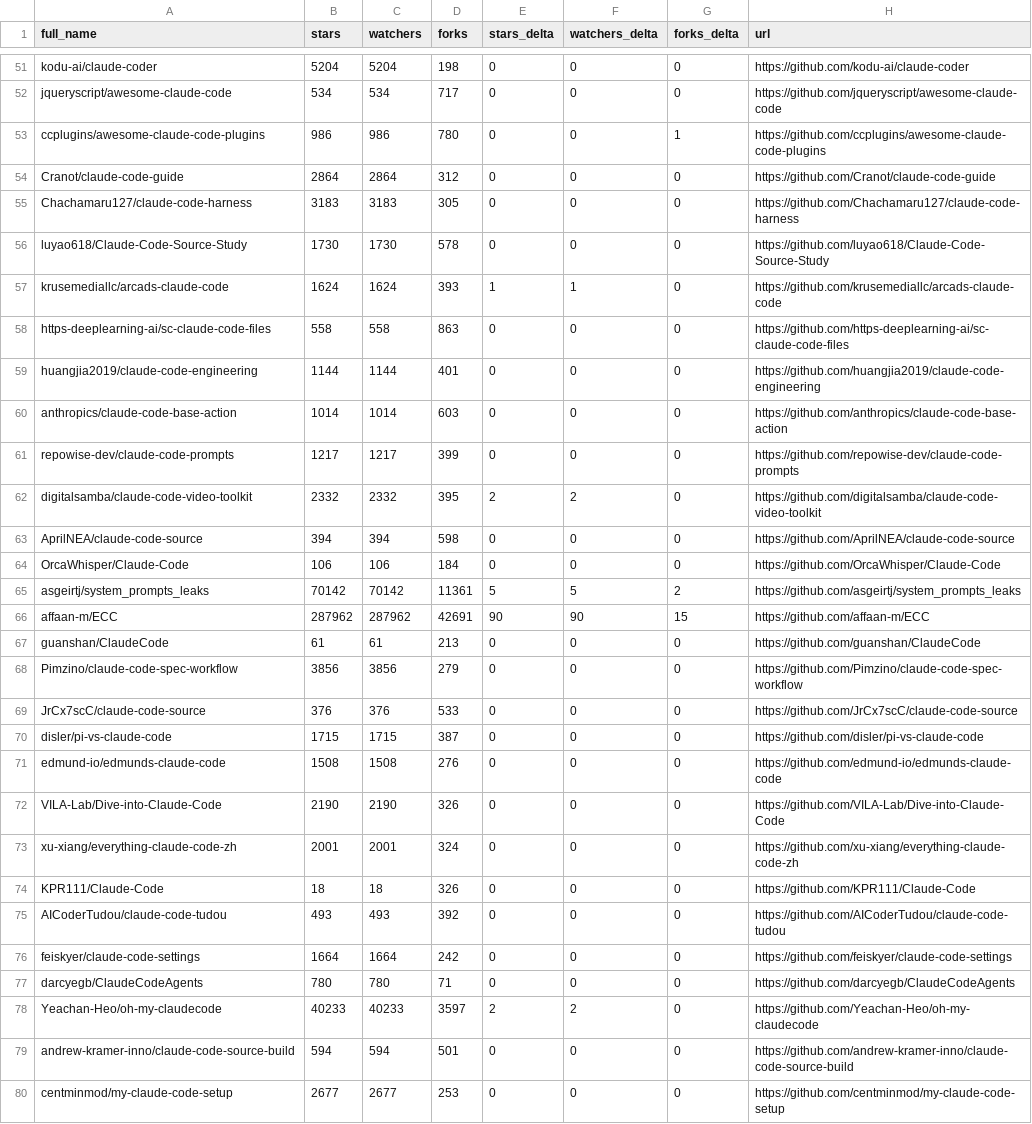
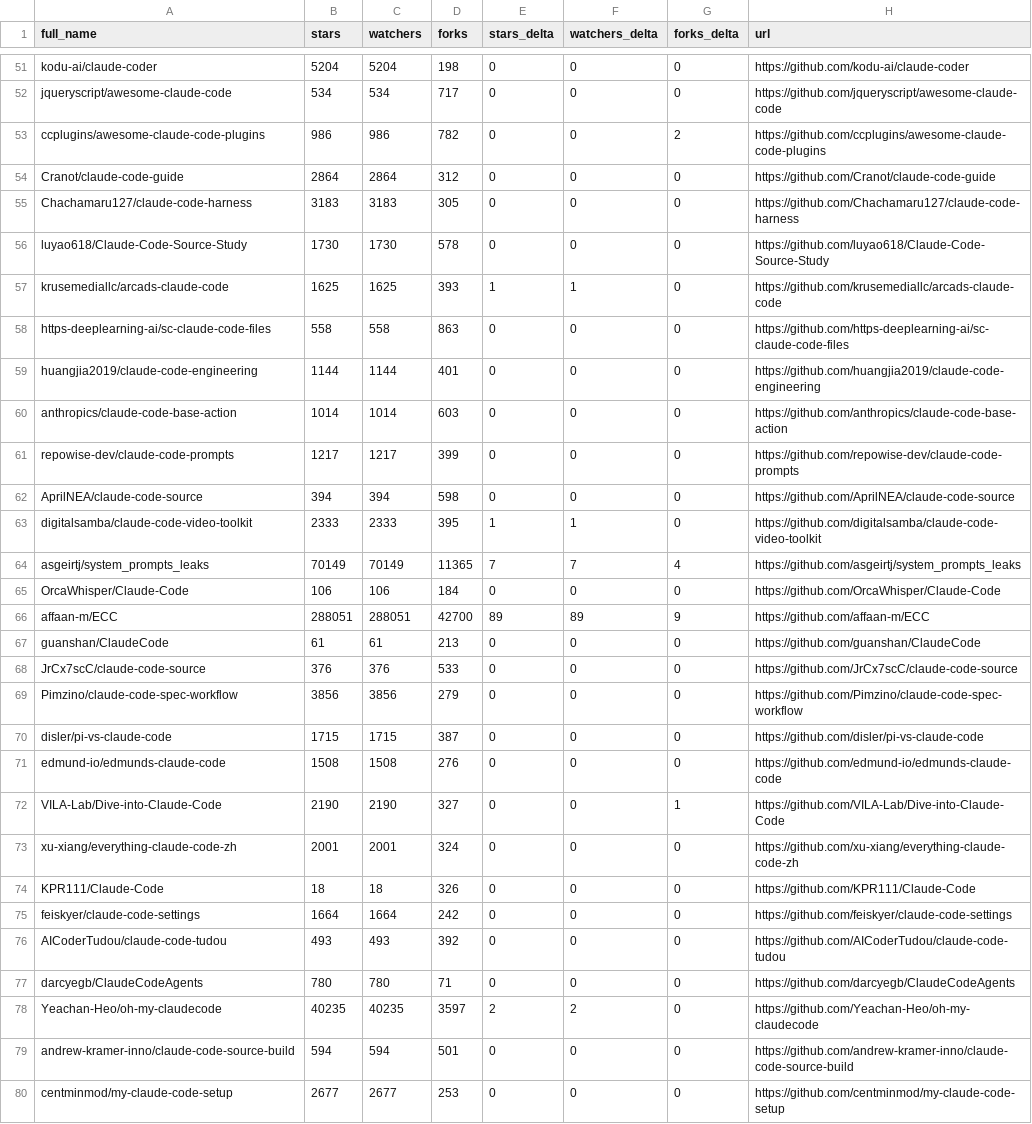
Before and after one commit to LeZhenGzzz/awesome-claude-code, a CSV file: data/repo-ticker.csv, drawn as a sheet; only a part is shown, gaps mark what is left out; the diff covers the shown part only.

```diff
--- a/data/repo-ticker.csv
+++ b/data/repo-ticker.csv
@@ -52,3 +52,3 @@ kodu-ai/claude-coder,5204,5204,198,0,0,0,https://github.com/kodu-ai/claude-coder
 jqueryscript/awesome-claude-code,534,534,717,0,0,0,https://github.com/jqueryscript/awesome-claude-code
-ccplugins/awesome-claude-code-plugins,986,986,780,0,0,1,https://github.com/ccplugins/awesome-claude-code-plugins
+ccplugins/awesome-claude-code-plugins,986,986,782,0,0,2,https://github.com/ccplugins/awesome-claude-code-plugins
 Cranot/claude-code-guide,2864,2864,312,0,0,0,https://github.com/Cranot/claude-code-guide
@@ -56,3 +56,3 @@ Chachamaru127/claude-code-harness,3183,3183,305,0,0,0,https://github.com/Chacham
 luyao618/Claude-Code-Source-Study,1730,1730,578,0,0,0,https://github.com/luyao618/Claude-Code-Source-Study
-krusemediallc/arcads-claude-code,1624,1624,393,1,1,0,https://github.com/krusemediallc/arcads-claude-code
+krusemediallc/arcads-claude-code,1625,1625,393,1,1,0,https://github.com/krusemediallc/arcads-claude-code
 https-deeplearning-ai/sc-claude-code-files,558,558,863,0,0,0,https://github.com/https-deeplearning-ai/sc-claude-code-files
@@ -61,19 +61,19 @@ anthropics/claude-code-base-action,1014,1014,603,0,0,0,https://github.com/anthro
 repowise-dev/claude-code-prompts,1217,1217,399,0,0,0,https://github.com/repowise-dev/claude-code-prompts
-digitalsamba/claude-code-video-toolkit,2332,2332,395,2,2,0,https://github.com/digitalsamba/claude-code-video-toolkit
 AprilNEA/claude-code-source,394,394,598,0,0,0,https://github.com/AprilNEA/claude-code-source
+digitalsamba/claude-code-video-toolkit,2333,2333,395,1,1,0,https://github.com/digitalsamba/claude-code-video-toolkit
+asgeirtj/system_prompts_leaks,70149,70149,11365,7,7,4,https://github.com/asgeirtj/system_prompts_leaks
 OrcaWhisper/Claude-Code,106,106,184,0,0,0,https://github.com/OrcaWhisper/Claude-Code
-asgeirtj/system_prompts_leaks,70142,70142,11361,5,5,2,https://github.com/asgeirtj/system_prompts_leaks
-affaan-m/ECC,287962,287962,42691,90,90,15,https://github.com/affaan-m/ECC
+affaan-m/ECC,288051,288051,42700,89,89,9,https://github.com/affaan-m/ECC
 guanshan/ClaudeCode,61,61,213,0,0,0,https://github.com/guanshan/ClaudeCode
+JrCx7scC/claude-code-source,376,376,533,0,0,0,https://github.com/JrCx7scC/claude-code-source
 Pimzino/claude-code-spec-workflow,3856,3856,279,0,0,0,https://github.com/Pimzino/claude-code-spec-workflow
-JrCx7scC/claude-code-source,376,376,533,0,0,0,https://github.com/JrCx7scC/claude-code-source
 disler/pi-vs-claude-code,1715,1715,387,0,0,0,https://github.com/disler/pi-vs-claude-code
 edmund-io/edmunds-claude-code,1508,1508,276,0,0,0,https://github.com/edmund-io/edmunds-claude-code
-VILA-Lab/Dive-into-Claude-Code,2190,2190,326,0,0,0,https://github.com/VILA-Lab/Dive-into-Claude-Code
+VILA-Lab/Dive-into-Claude-Code,2190,2190,327,0,0,1,https://github.com/VILA-Lab/Dive-into-Claude-Code
 xu-xiang/everything-claude-code-zh,2001,2001,324,0,0,0,https://github.com/xu-xiang/everything-claude-code-zh
 KPR111/Claude-Code,18,18,326,0,0,0,https://github.com/KPR111/Claude-Code
+feiskyer/claude-code-settings,1664,1664,242,0,0,0,https://github.com/feiskyer/claude-code-settings
 AICoderTudou/claude-code-tudou,493,493,392,0,0,0,https://github.com/AICoderTudou/claude-code-tudou
-feiskyer/claude-code-settings,1664,1664,242,0,0,0,https://github.com/feiskyer/claude-code-settings
 darcyegb/ClaudeCodeAgents,780,780,71,0,0,0,https://github.com/darcyegb/ClaudeCodeAgents
-Yeachan-Heo/oh-my-claudecode,40233,40233,3597,2,2,0,https://github.com/Yeachan-Heo/oh-my-claudecode
+Yeachan-Heo/oh-my-claudecode,40235,40235,3597,2,2,0,https://github.com/Yeachan-Heo/oh-my-claudecode
 andrew-kramer-inno/claude-code-source-build,594,594,501,0,0,0,https://github.com/andrew-kramer-inno/claude-code-source-build
```
Also changed, not shown: 1 added row, 1 removed row and 80 edited cells elsewhere in this file, 2 other files.
